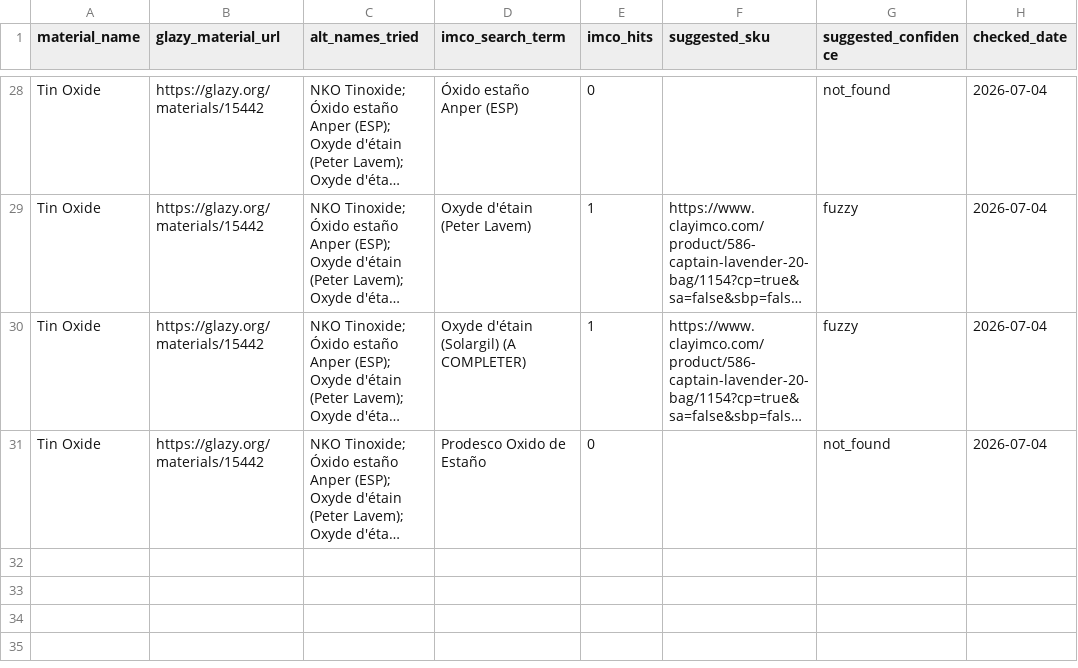
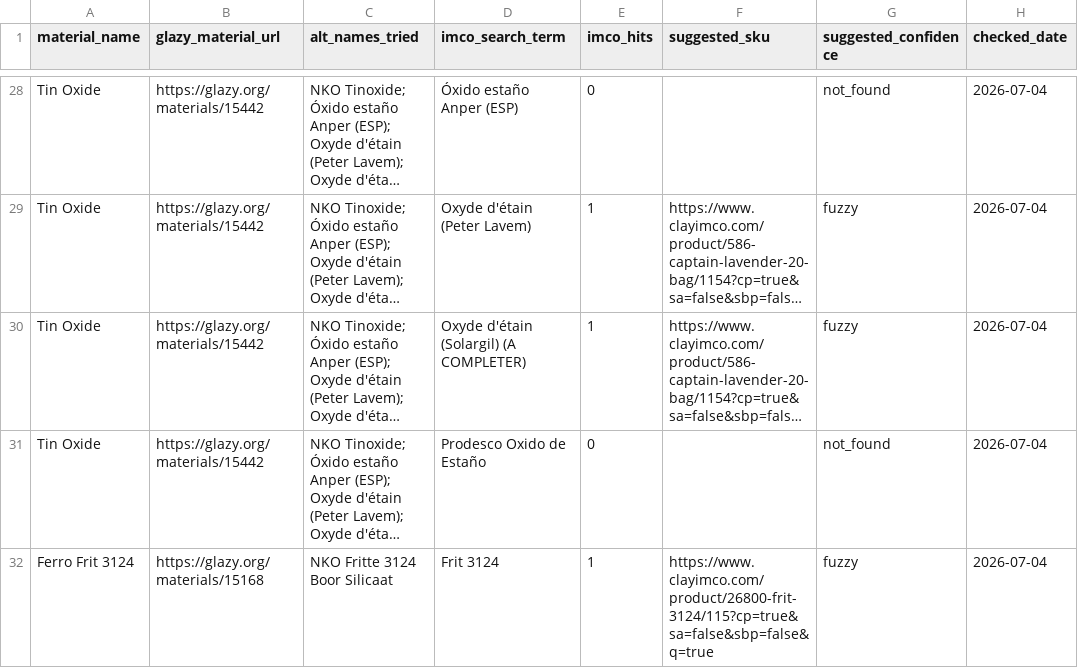
Before and after one commit to jakeYeager/analysis-glazes, a CSV file: ingredients/name_candidates_log.csv, drawn as a sheet; only a part is shown, gaps mark what is left out; long unchanged cells end in …; the diff names each change by its address in the sheet, - before the commit and + after, or states it on an @@ line.

```diff
--- a/ingredients/name_candidates_log.csv
+++ b/ingredients/name_candidates_log.csv
+row 32: Ferro Frit 3124 | https://glazy.org/materials/15168 | NKO Fritte 3124 Boor Silicaat | Frit 3124 | 1 | https://www.clayimco.com/product/26800-frit-3124/115?cp=true&sa=false&sbp=false&q=true | fuzzy | 2026-07-04
```
Also changed, not shown: ingredients/ingredient_prices.csv, recipes/compare_recipes.csv, 5 other files.
